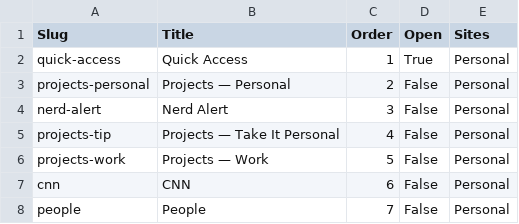
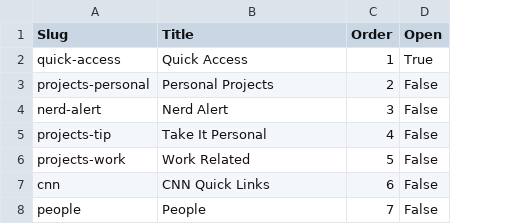
Before and after one commit to bearnax/my-links, a CSV file: data/airtable-seed/sections.csv, drawn as a sheet; the diff names each change by its address in the sheet, - before the commit and + after, or states it on an @@ line.

```diff
--- a/data/airtable-seed/sections.csv
+++ b/data/airtable-seed/sections.csv
-column E (Sites), rows 2-8: all Personal
-B3 (Title): Projects — Personal
+B3 (Title): Personal Projects
-B5 (Title): Projects — Take It Personal
+B5 (Title): Take It Personal
-B6 (Title): Projects — Work
+B6 (Title): Work Related
-B7 (Title): CNN
+B7 (Title): CNN Quick Links
```
Also changed, not shown: data/airtable-seed/people.csv, data/airtable-seed/project-resources.csv, 19 other files.
